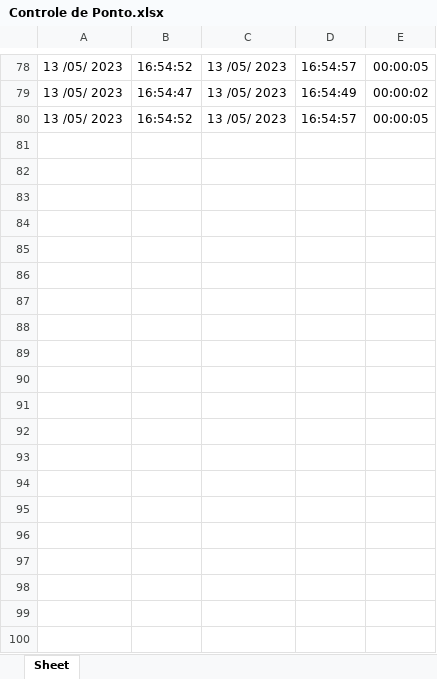
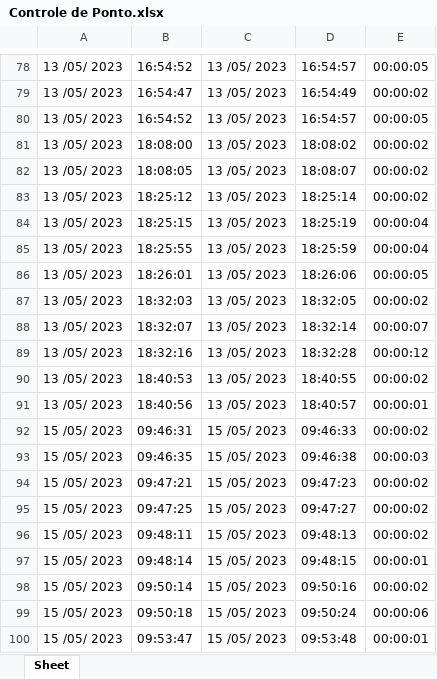
Before and after one commit to Cecato-BMar/Proj_CTL_Ponto, an Excel workbook: Controle de Ponto.xlsx, sheet Sheet, drawn as a sheet; only a part is shown, gaps mark what is left out; values as stored, in another font and other column widths than the file's, no borders; the diff covers the shown part only; the diff names each change by its address in the sheet, - before the commit and + after, or states it on an @@ line.

```diff
--- a/Controle de Ponto.xlsx (sheet Sheet)
+++ b/Controle de Ponto.xlsx (sheet Sheet)
+row 81: 13 /05/ 2023 | 18:08:00 | 13 /05/ 2023 | 18:08:02 | 00:00:02
+row 82: 13 /05/ 2023 | 18:08:05 | 13 /05/ 2023 | 18:08:07 | 00:00:02
+row 83: 13 /05/ 2023 | 18:25:12 | 13 /05/ 2023 | 18:25:14 | 00:00:02
+row 84: 13 /05/ 2023 | 18:25:15 | 13 /05/ 2023 | 18:25:19 | 00:00:04
+row 85: 13 /05/ 2023 | 18:25:55 | 13 /05/ 2023 | 18:25:59 | 00:00:04
+row 86: 13 /05/ 2023 | 18:26:01 | 13 /05/ 2023 | 18:26:06 | 00:00:05
+row 87: 13 /05/ 2023 | 18:32:03 | 13 /05/ 2023 | 18:32:05 | 00:00:02
+row 88: 13 /05/ 2023 | 18:32:07 | 13 /05/ 2023 | 18:32:14 | 00:00:07
+row 89: 13 /05/ 2023 | 18:32:16 | 13 /05/ 2023 | 18:32:28 | 00:00:12
+row 90: 13 /05/ 2023 | 18:40:53 | 13 /05/ 2023 | 18:40:55 | 00:00:02
+row 91: 13 /05/ 2023 | 18:40:56 | 13 /05/ 2023 | 18:40:57 | 00:00:01
+row 92: 15 /05/ 2023 | 09:46:31 | 15 /05/ 2023 | 09:46:33 | 00:00:02
+row 93: 15 /05/ 2023 | 09:46:35 | 15 /05/ 2023 | 09:46:38 | 00:00:03
+row 94: 15 /05/ 2023 | 09:47:21 | 15 /05/ 2023 | 09:47:23 | 00:00:02
+row 95: 15 /05/ 2023 | 09:47:25 | 15 /05/ 2023 | 09:47:27 | 00:00:02
+row 96: 15 /05/ 2023 | 09:48:11 | 15 /05/ 2023 | 09:48:13 | 00:00:02
+row 97: 15 /05/ 2023 | 09:48:14 | 15 /05/ 2023 | 09:48:15 | 00:00:01
+row 98: 15 /05/ 2023 | 09:50:14 | 15 /05/ 2023 | 09:50:16 | 00:00:02
+row 99: 15 /05/ 2023 | 09:50:18 | 15 /05/ 2023 | 09:50:24 | 00:00:06
+row 100: 15 /05/ 2023 | 09:53:47 | 15 /05/ 2023 | 09:53:48 | 00:00:01
```
Also changed, not shown: 39 added rows elsewhere in this sheet, 1 other file.
